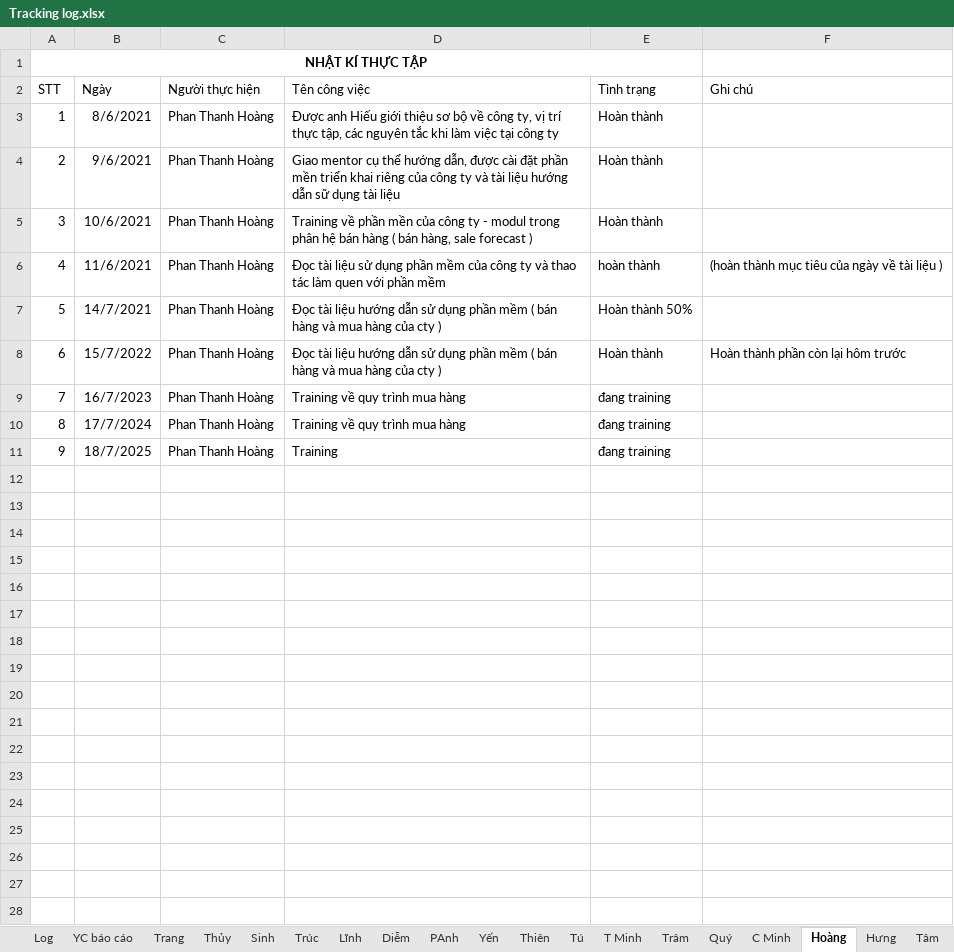
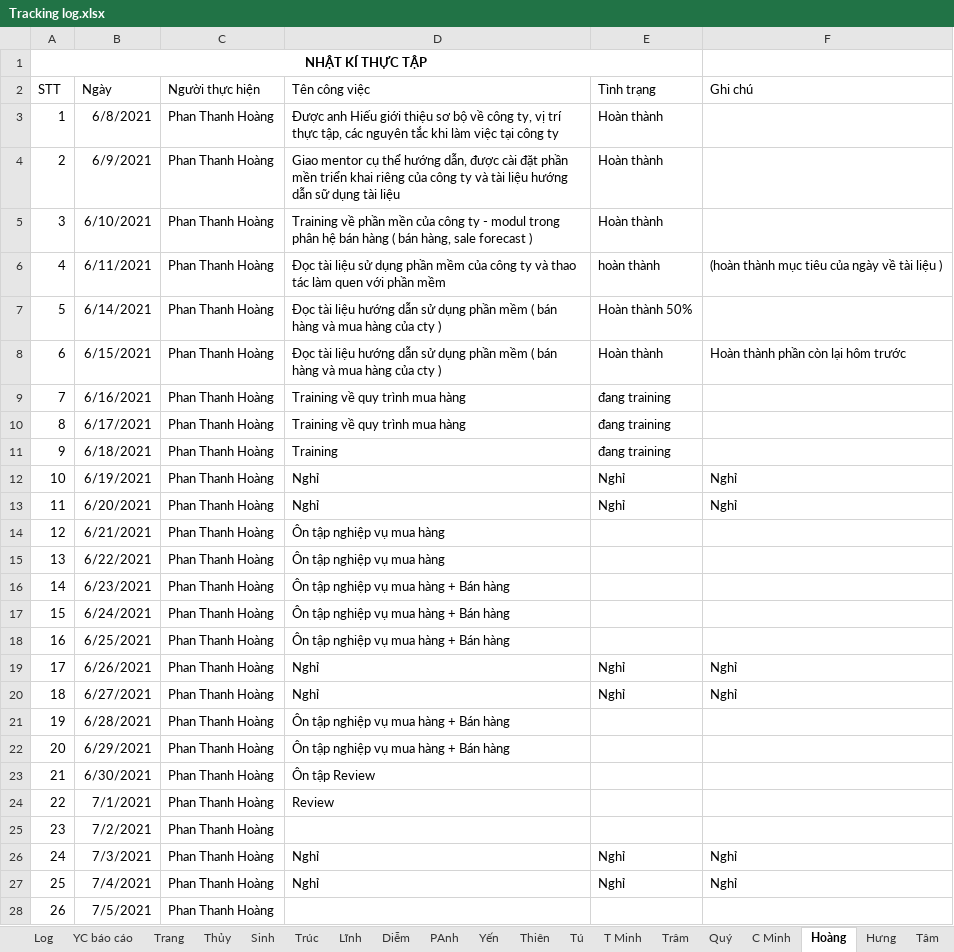
Before and after one commit to nhamct/TTNN44K, an Excel workbook: Tracking log.xlsx, sheet Hoàng, drawn as a sheet; only a part is shown; values as stored, in another font and other column widths than the file's, no borders; table styles not drawn; the diff covers the shown part only; the diff names each change by its address in the sheet, - before the commit and + after, or states it on an @@ line.

Commit message:
Update Tracking log.xlsx

```diff
--- a/Tracking log.xlsx (sheet Hoàng)
+++ b/Tracking log.xlsx (sheet Hoàng)
-B3 (Ngày): 8/6/2021
+B3 (Ngày): 6/8/2021
-B4 (Ngày): 9/6/2021
+B4 (Ngày): 6/9/2021
-B5 (Ngày): 10/6/2021
+B5 (Ngày): 6/10/2021
-B6 (Ngày): 11/6/2021
+B6 (Ngày): 6/11/2021
-B7 (Ngày): 14/7/2021
+B7 (Ngày): 6/14/2021
-B8 (Ngày): 15/7/2022
+B8 (Ngày): 6/15/2021
-B9 (Ngày): 16/7/2023
+B9 (Ngày): 6/16/2021
-B10 (Ngày): 17/7/2024
+B10 (Ngày): 6/17/2021
-B11 (Ngày): 18/7/2025
+B11 (Ngày): 6/18/2021
+row 12: 10 | 6/19/2021 | Phan Thanh Hoàng | Nghỉ | Nghỉ | Nghỉ
+row 13: 11 | 6/20/2021 | Phan Thanh Hoàng | Nghỉ | Nghỉ | Nghỉ
+row 14: 12 | 6/21/2021 | Phan Thanh Hoàng | Ôn tập nghiệp vụ mua hàng
+row 15: 13 | 6/22/2021 | Phan Thanh Hoàng | Ôn tập nghiệp vụ mua hàng
+row 16: 14 | 6/23/2021 | Phan Thanh Hoàng | Ôn tập nghiệp vụ mua hàng + Bán hàng
+row 17: 15 | 6/24/2021 | Phan Thanh Hoàng | Ôn tập nghiệp vụ mua hàng + Bán hàng
+row 18: 16 | 6/25/2021 | Phan Thanh Hoàng | Ôn tập nghiệp vụ mua hàng + Bán hàng
+row 19: 17 | 6/26/2021 | Phan Thanh Hoàng | Nghỉ | Nghỉ | Nghỉ
+row 20: 18 | 6/27/2021 | Phan Thanh Hoàng | Nghỉ | Nghỉ | Nghỉ
+row 21: 19 | 6/28/2021 | Phan Thanh Hoàng | Ôn tập nghiệp vụ mua hàng + Bán hàng
+row 22: 20 | 6/29/2021 | Phan Thanh Hoàng | Ôn tập nghiệp vụ mua hàng + Bán hàng
+row 23: 21 | 6/30/2021 | Phan Thanh Hoàng | Ôn tập Review
+row 24: 22 | 7/1/2021 | Phan Thanh Hoàng | Review
+row 25: 23 | 7/2/2021 | Phan Thanh Hoàng
+row 26: 24 | 7/3/2021 | Phan Thanh Hoàng | Nghỉ | Nghỉ | Nghỉ
+row 27: 25 | 7/4/2021 | Phan Thanh Hoàng | Nghỉ | Nghỉ | Nghỉ
+row 28: 26 | 7/5/2021 | Phan Thanh Hoàng
```
Also changed, not shown: 44 added rows elsewhere in this sheet.
